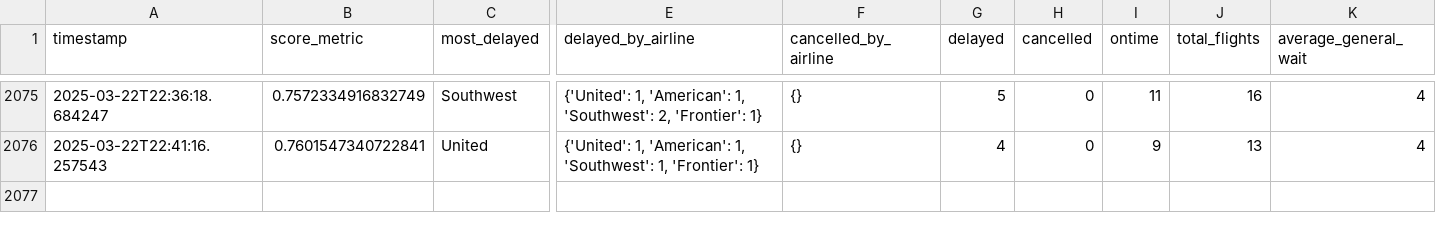
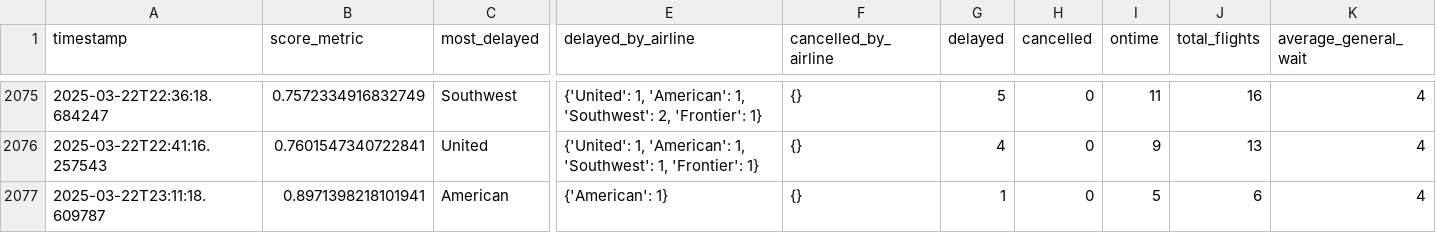
Before and after one commit to cruzdariel/how_is_mco_today, a CSV file: history.csv, drawn as a sheet; only a part is shown, gaps mark what is left out; rows hold the shown columns only; the diff names each change by its address in the sheet, - before the commit and + after, or states it on an @@ line.

Commit message:
Auto-update CSV

```diff
--- a/history.csv
+++ b/history.csv
+row 2077: 2025-03-22T23:11:18.609787 | 0.8971398218101941 | American | {'American': 1} | {} | 1 | 0 | 5 | 6 | 4
```
